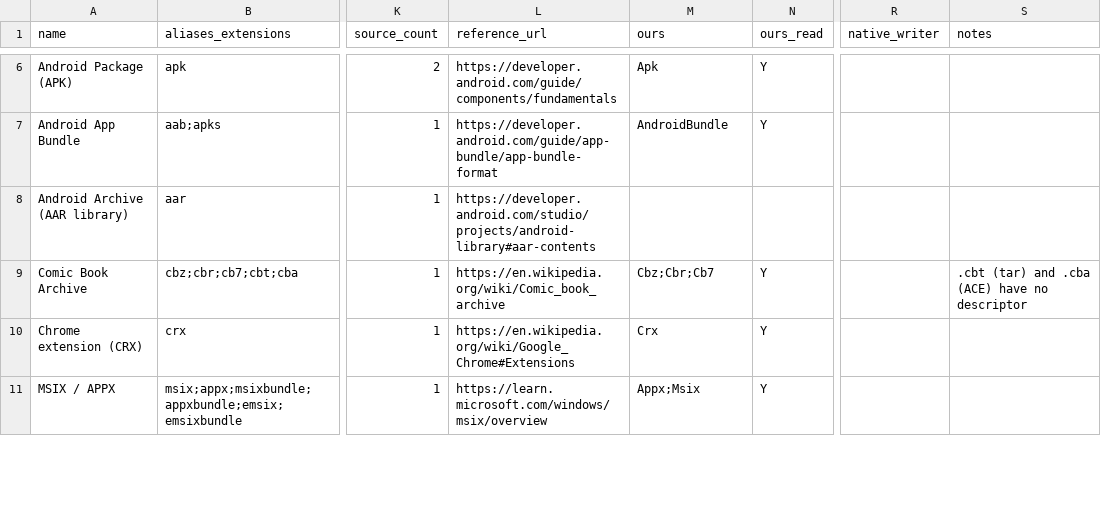
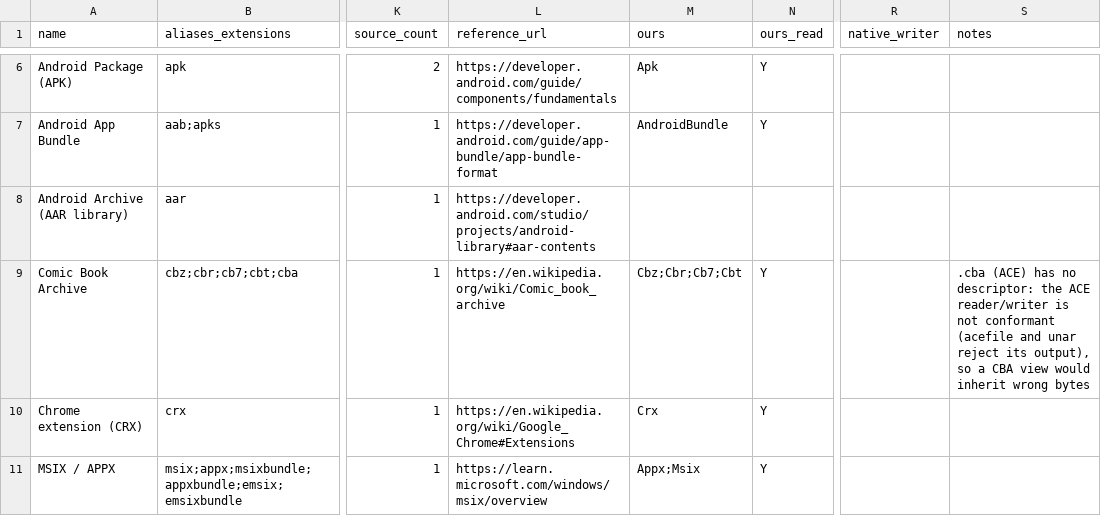
Before and after one commit to Hawkynt/CompressionWorkbench, a CSV file: docs/catalogue/reference-formats.csv, drawn as a sheet; only a part is shown, gaps mark what is left out; the diff names each change by its address in the sheet, - before the commit and + after, or states it on an @@ line.

Commit message:
+ support CBT comic book archives (#481)
TAR-based comic book archives were missing from the format registry.

Add the CBT descriptor using the existing TAR archive operations, plus detection, round-trip and catalogue coverage.

Validation: Release solution build, 502 refreshed format and documentation checks, package documentation generation, and required Linux and Windows CI passed.

```diff
--- a/docs/catalogue/reference-formats.csv
+++ b/docs/catalogue/reference-formats.csv
-M9 (ours): Cbz;Cbr;Cb7
+M9 (ours): Cbz;Cbr;Cb7;Cbt
-S9 (notes): .cbt (tar) and .cba (ACE) have no descriptor
+S9 (notes): .cba (ACE) has no descriptor: the ACE reader/writer is not conformant (acefile and unar reject its output), so a CBA view would inherit wrong bytes
```
Also changed, not shown: 4 other files.
